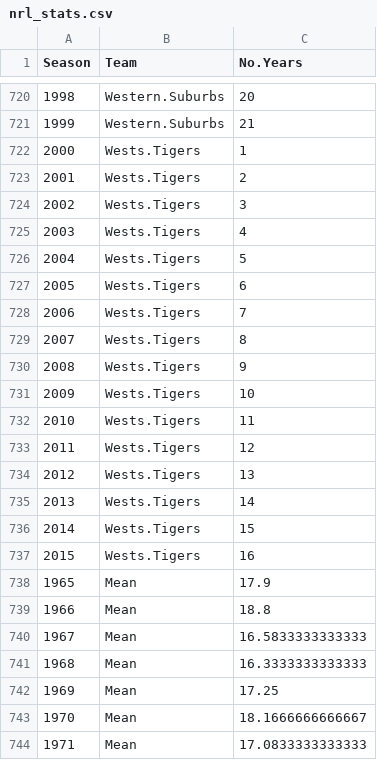
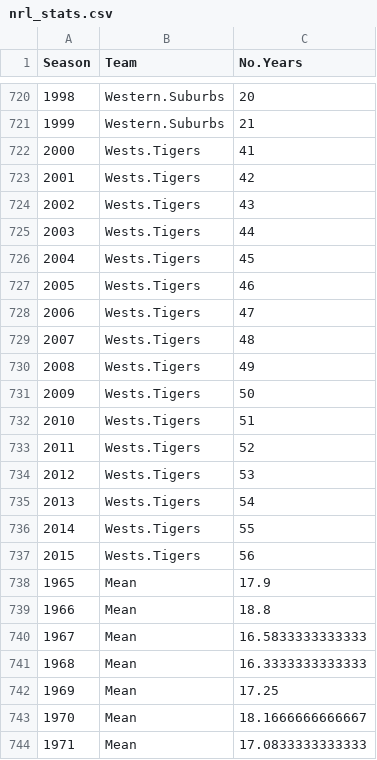
Before and after one commit to camroberts/udacity, a CSV file: data/nrl_stats.csv, drawn as a sheet; only a part is shown, gaps mark what is left out; the diff covers the shown part only.

Commit message:
Now taking mean of years for mergers
Was unfair to restart counter

```diff
--- a/data/nrl_stats.csv
+++ b/data/nrl_stats.csv
@@ -721,18 +721,18 @@
 "1999","Western.Suburbs","21"
-"2000","Wests.Tigers","1"
-"2001","Wests.Tigers","2"
-"2002","Wests.Tigers","3"
-"2003","Wests.Tigers","4"
-"2004","Wests.Tigers","5"
-"2005","Wests.Tigers","6"
-"2006","Wests.Tigers","7"
-"2007","Wests.Tigers","8"
-"2008","Wests.Tigers","9"
-"2009","Wests.Tigers","10"
-"2010","Wests.Tigers","11"
-"2011","Wests.Tigers","12"
-"2012","Wests.Tigers","13"
-"2013","Wests.Tigers","14"
-"2014","Wests.Tigers","15"
-"2015","Wests.Tigers","16"
+"2000","Wests.Tigers","41"
+"2001","Wests.Tigers","42"
+"2002","Wests.Tigers","43"
+"2003","Wests.Tigers","44"
+"2004","Wests.Tigers","45"
+"2005","Wests.Tigers","46"
+"2006","Wests.Tigers","47"
+"2007","Wests.Tigers","48"
+"2008","Wests.Tigers","49"
+"2009","Wests.Tigers","50"
+"2010","Wests.Tigers","51"
+"2011","Wests.Tigers","52"
+"2012","Wests.Tigers","53"
+"2013","Wests.Tigers","54"
+"2014","Wests.Tigers","55"
+"2015","Wests.Tigers","56"
 "1965","Mean","17.9"
```
Also changed, not shown: 28 edited cells elsewhere in this file, 1 other file.
